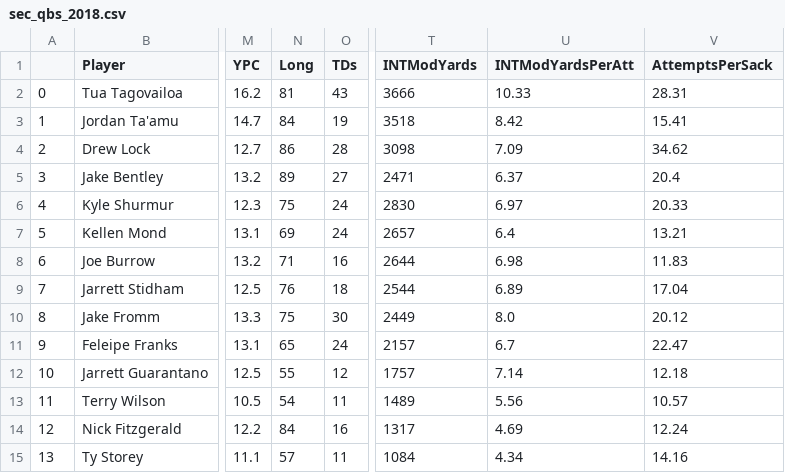
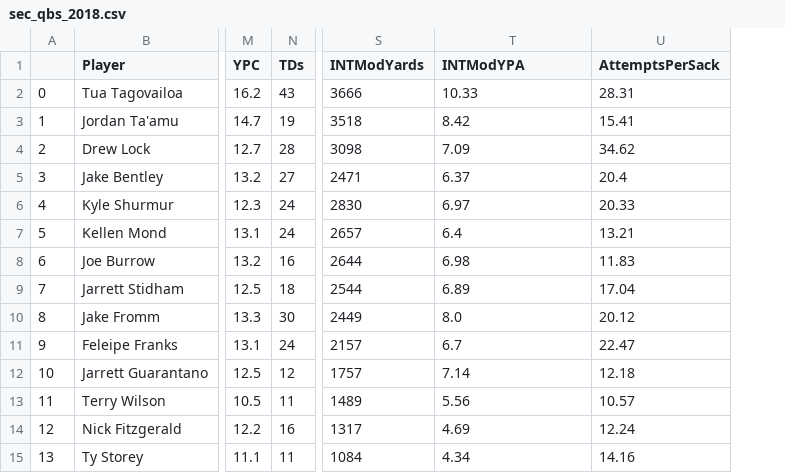
Before and after one commit to hjhuney/D3-Course, a CSV file: Playground/SEC/sec_qbs_2018.csv, drawn as a sheet; only a part is shown, gaps mark what is left out; removed rows and columns are numbered as before the commit, all else as after; the diff names each change by its address in the sheet, - before the commit and + after, or states it on an @@ line.

```diff
--- a/Playground/SEC/sec_qbs_2018.csv
+++ b/Playground/SEC/sec_qbs_2018.csv
-column N (Long), rows 2-15: 81 | 84 | 86 | 89 | 75 | 69 | 71 | 76 | 75 | 65 | 55 | 54 | 84 | 57
-T1: INTModYardsPerAtt
+T1: INTModYPA
```
Also changed, not shown: 14 other files.
